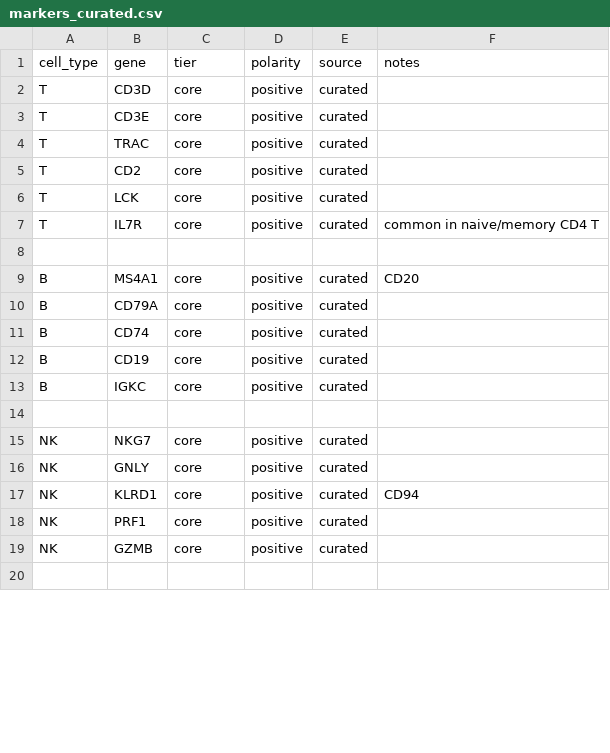
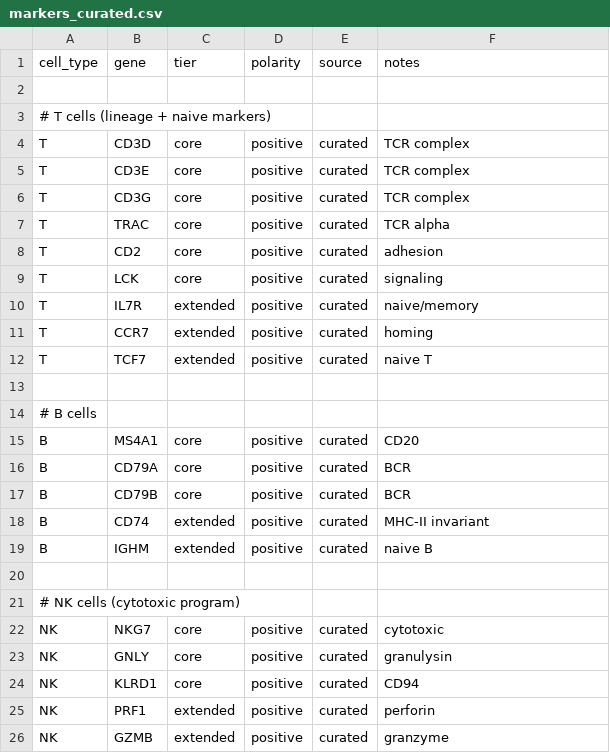
Before and after one commit to agnjuh/haemat, a CSV file: markers_curated.csv, drawn as a sheet; only a part is shown; the shorter side is filled out with more unchanged rows; the diff covers the shown part only.

Commit message:
Add confidence-based decision layer and refine curated markers

```diff
--- a/markers_curated.csv
+++ b/markers_curated.csv
@@ -1,19 +1,26 @@
 cell_type,gene,tier,polarity,source,notes
-T,CD3D,core,positive,curated,
-T,CD3E,core,positive,curated,
-T,TRAC,core,positive,curated,
-T,CD2,core,positive,curated,
-T,LCK,core,positive,curated,
-T,IL7R,core,positive,curated,common in naive/memory CD4 T
 
+# T cells (lineage + naive markers)
+T,CD3D,core,positive,curated,TCR complex
+T,CD3E,core,positive,curated,TCR complex
+T,CD3G,core,positive,curated,TCR complex
+T,TRAC,core,positive,curated,TCR alpha
+T,CD2,core,positive,curated,adhesion
+T,LCK,core,positive,curated,signaling
+T,IL7R,extended,positive,curated,naive/memory
+T,CCR7,extended,positive,curated,homing
+T,TCF7,extended,positive,curated,naive T
+
+# B cells
 B,MS4A1,core,positive,curated,CD20
-B,CD79A,core,positive,curated,
-B,CD74,core,positive,curated,
-B,CD19,core,positive,curated,
-B,IGKC,core,positive,curated,
+B,CD79A,core,positive,curated,BCR
+B,CD79B,core,positive,curated,BCR
+B,CD74,extended,positive,curated,MHC-II invariant
+B,IGHM,extended,positive,curated,naive B
 
-NK,NKG7,core,positive,curated,
-NK,GNLY,core,positive,curated,
+# NK cells (cytotoxic program)
+NK,NKG7,core,positive,curated,cytotoxic
+NK,GNLY,core,positive,curated,granulysin
 NK,KLRD1,core,positive,curated,CD94
-NK,PRF1,core,positive,curated,
-NK,GZMB,core,positive,curated,
+NK,PRF1,extended,positive,curated,perforin
+NK,GZMB,extended,positive,curated,granzyme
```
Also changed, not shown: 5 added rows, 4 removed rows and 15 edited cells elsewhere in this file, 1 other file.
